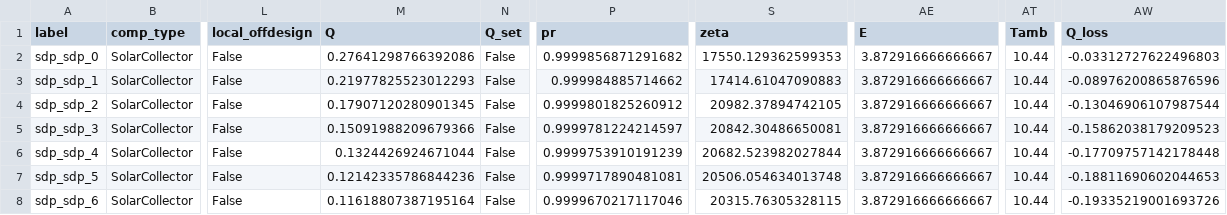
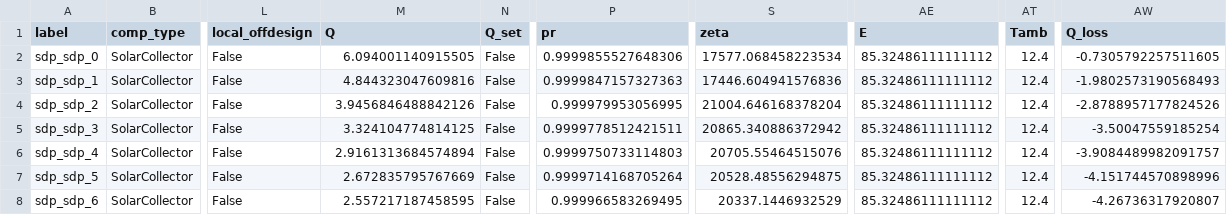
Before and after one commit to hamzaable/Modelling-of-Solar-Roof-Tiles, a CSV file: sdp/components/SolarCollector.csv, drawn as a sheet; only a part is shown, gaps mark what is left out; the diff covers the shown part only; the diff names each change by its address in the sheet, - before the commit and + after, or states it on an @@ line.

```diff
--- a/sdp/components/SolarCollector.csv
+++ b/sdp/components/SolarCollector.csv
-M2 (Q): 0.27641298766392086
+M2 (Q): 6.094001140915505
-P2 (pr): 0.9999856871291682
+P2 (pr): 0.9999855527648306
-S2 (zeta): 17550.129362599353
+S2 (zeta): 17577.068458223534
-AE2:AE8 (E): 3.872916666666667
+AE2:AE8 (E): 85.32486111111112
-AT2:AT8 (Tamb): 10.44
+AT2:AT8 (Tamb): 12.4
-AW2 (Q_loss): -0.03312727622496803
+AW2 (Q_loss): -0.7305792257511605
-M3 (Q): 0.21977825523012293
+M3 (Q): 4.844323047609816
-P3 (pr): 0.999984885714662
+P3 (pr): 0.9999847157327363
-S3 (zeta): 17414.61047090883
+S3 (zeta): 17446.604941576836
-AW3 (Q_loss): -0.08976200865876596
+AW3 (Q_loss): -1.9802573190568493
-M4 (Q): 0.17907120280901345
+M4 (Q): 3.9456846488842126
-P4 (pr): 0.9999801825260912
+P4 (pr): 0.999979953056995
-S4 (zeta): 20982.37894742105
+S4 (zeta): 21004.646168378204
-AW4 (Q_loss): -0.13046906107987544
+AW4 (Q_loss): -2.8788957177824526
-M5 (Q): 0.15091988209679366
+M5 (Q): 3.324104774814125
-P5 (pr): 0.9999781224214597
+P5 (pr): 0.9999778512421511
-S5 (zeta): 20842.30486650081
+S5 (zeta): 20865.340886372942
-AW5 (Q_loss): -0.15862038179209523
+AW5 (Q_loss): -3.50047559185254
-M6 (Q): 0.1324426924671044
+M6 (Q): 2.9161313684574894
-P6 (pr): 0.9999753910191239
+P6 (pr): 0.9999750733114803
-S6 (zeta): 20682.523982027844
+S6 (zeta): 20705.55464515076
-AW6 (Q_loss): -0.17709757142178448
+AW6 (Q_loss): -3.9084489982091757
-M7 (Q): 0.12142335786844236
+M7 (Q): 2.672835795767669
-P7 (pr): 0.9999717890481081
+P7 (pr): 0.9999714168705264
-S7 (zeta): 20506.054634013748
+S7 (zeta): 20528.48556294875
-AW7 (Q_loss): -0.18811690602044653
+AW7 (Q_loss): -4.151744570898996
-M8 (Q): 0.11618807387195164
+M8 (Q): 2.557217187458595
-P8 (pr): 0.9999670217117046
+P8 (pr): 0.999966583269495
-S8 (zeta): 20315.76305328115
+S8 (zeta): 20337.1446932529
-AW8 (Q_loss): -0.19335219001693726
+AW8 (Q_loss): -4.26736317920807
```
Also changed, not shown: 30 edited cells elsewhere in this file, sdp/components/Compressor.csv, sdp/components/Valve.csv, 18 other files.
